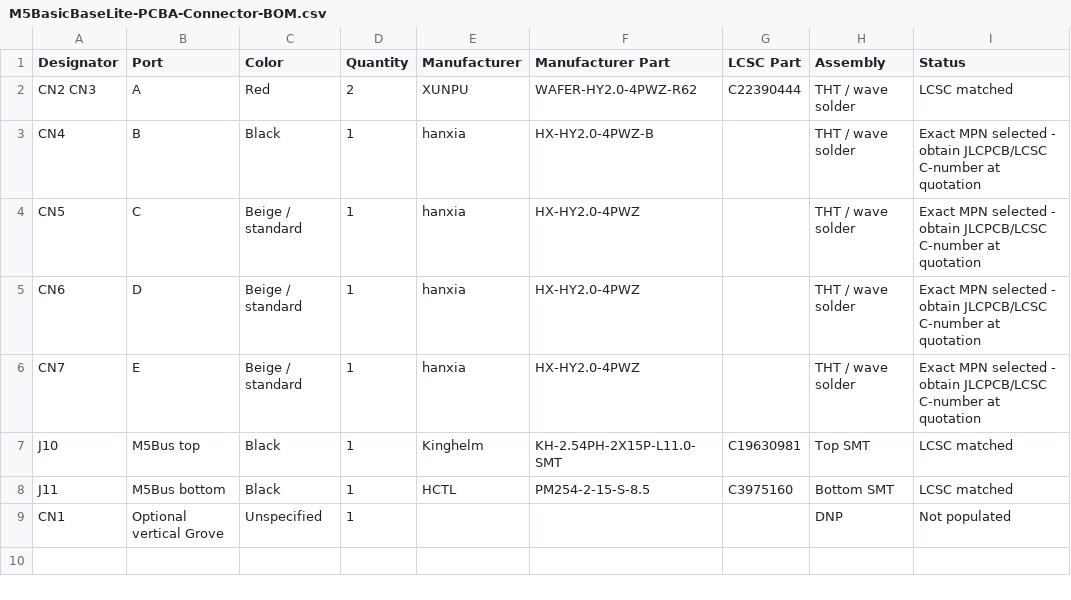
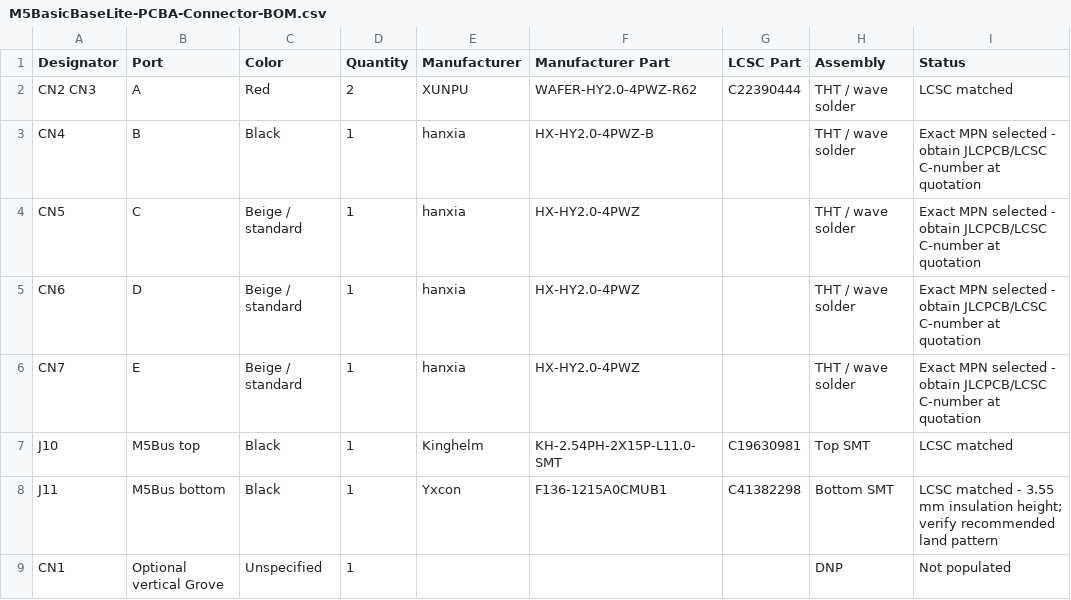
Before and after one commit to airpocket-soundman/pcb_design_test, a CSV file: pcba/M5BasicBaseLite-PCBA-Connector-BOM.csv, drawn as a sheet.

```diff
--- a/pcba/M5BasicBaseLite-PCBA-Connector-BOM.csv
+++ b/pcba/M5BasicBaseLite-PCBA-Connector-BOM.csv
@@ -7,3 +7,3 @@ CN7,E,Beige / standard,1,hanxia,HX-HY2.0-4PWZ,,THT / wave solder,Exact MPN selec
 J10,M5Bus top,Black,1,Kinghelm,KH-2.54PH-2X15P-L11.0-SMT,C19630981,Top SMT,LCSC matched
-J11,M5Bus bottom,Black,1,HCTL,PM254-2-15-S-8.5,C3975160,Bottom SMT,LCSC matched
+J11,M5Bus bottom,Black,1,Yxcon,F136-1215A0CMUB1,C41382298,Bottom SMT,LCSC matched - 3.55 mm insulation height; verify recommended land pattern
 CN1,Optional vertical Grove,Unspecified,1,,,,DNP,Not populated
```
Also changed, not shown: 1 other file.
